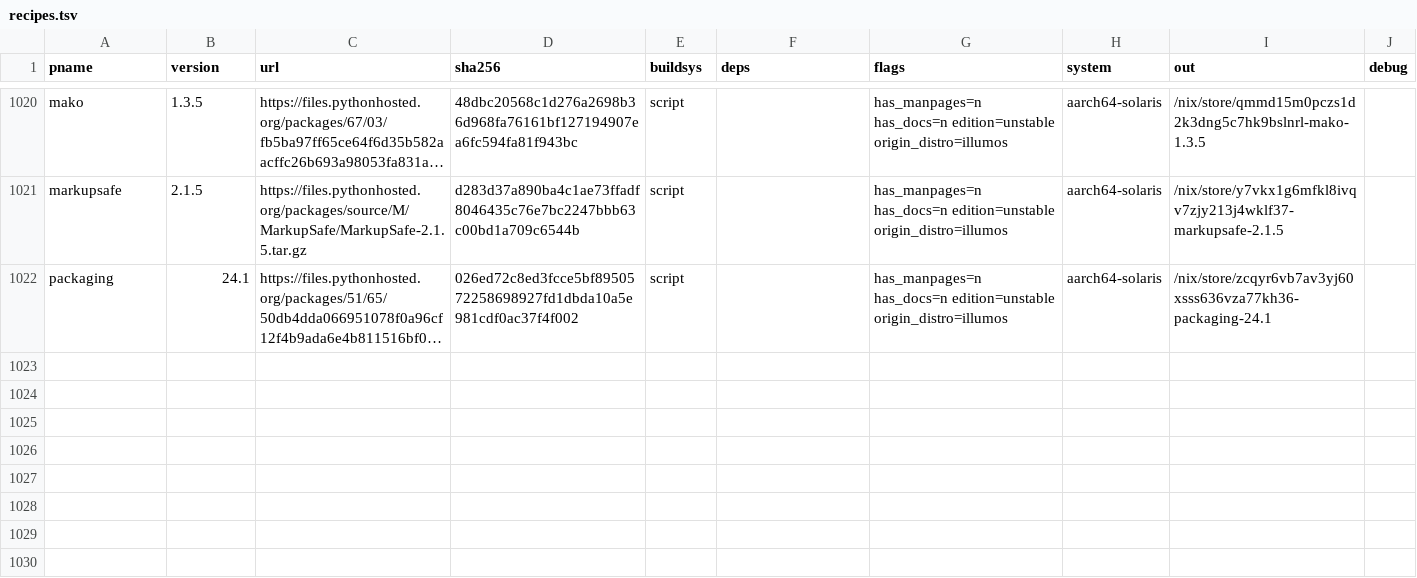
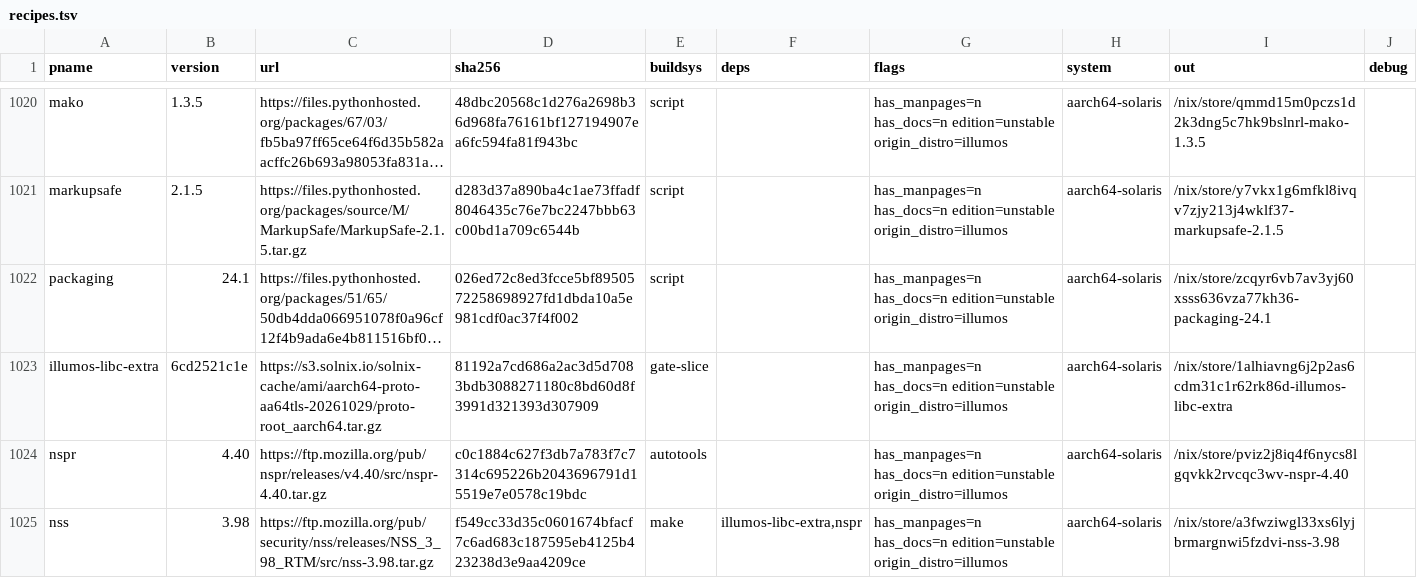
Before and after one commit to atiq-cs/solnix, a TSV file: docs/registry/recipes.tsv, drawn as a sheet; only a part is shown, gaps mark what is left out; long unchanged cells end in …; the diff names each change by its address in the sheet, - before the commit and + after, or states it on an @@ line.

Commit message:
aarch64: nspr and nss (a64s batch 4), with NSPR's thread priority fix for illumos (a shared patch; x86 gets it in wave6)
- **The rows:** nspr pviz2j8i, nss a3fwziwg, and the gate slice they link, illumos-libc-extra 1alhiavn.
- **Ports:** nspr and nss get aarch64 arms in pkgs/illumos/aarch64/{nspr,nss}-aarch64-illumos.patch.
- **The thread priority bug** (pkgs/illumos/patches/nspr/0001-illumos-thread-priority-range.patch; illumos-wide, not aarch64's):
  - NSPR's _pth.h hardcodes SOLARIS priorities as 1..127, but illumos pthread_create rejects an explicit priority outside the
    class range (TS is -60..60). 64..127 give EINVAL, which NSPR doesn't retry, so PR_CreateThread(PR_PRIORITY_HIGH) returns NULL
    and NSPR's `switch` test hangs.
  - The patch takes the range from sched_get_priority_min/max(SCHED_OTHER), as NSPR does on Linux and FreeBSD.
  - It's applied on aarch64 here. x86's nspr drv is unchanged; wave6 (ed8da66) applies the same bytes to x86.
- **Proof:**
  - NSPR's full suite runs in the build: 101/101 passed, switch included, in both the build and the --check rebuild.
  - Control: the same drv without the priority patch FAILS its build (98 passed, 3 failed: switch timed out, alarm, inrval).
  - nss: bltest -T on every cipher.txt line, 53 PASS / 0 FAIL; a certutil self-signed cert verifies.
  - --check rc0; publish-gate strict PASS; drv-gate --leaf PASS; pre-submit PASS 3/3 incl. deps (every ref is served); check-rows
    rc0 with 5 controls.
- **Verified at this commit (orchestrator):** 3/3 rows equal packages.aarch64-solaris.<pname> (new attrs); no existing aarch64
  attr moves; x86_64 301/301 unchanged; the shared patch is byte-identical to wave6's (9bdfbf43).

```diff
--- a/docs/registry/recipes.tsv
+++ b/docs/registry/recipes.tsv
+row 1023: illumos-libc-extra | 6cd2521c1e | https://s3.solnix.io/solnix-cache/ami/aarch64-proto-aa64tls-20261029/proto-root_aarch64.tar.gz | 81192a7cd686a2ac3d5d7083bdb3088271180c8bd60d8f3991d321393d307909 | gate-slice |  | has_manpages=n has_docs=n edition=unstable origin_distro=illumos | aarch64-solaris | /nix/store/1alhiavng6j2p2as6cdm31c1r62rk86d-illumos-libc-extra
+row 1024: nspr | 4.40 | https://ftp.mozilla.org/pub/nspr/releases/v4.40/src/nspr-4.40.tar.gz | c0c1884c627f3db7a783f7c7314c695226b2043696791d15519e7e0578c19bdc | autotools |  | has_manpages=n has_docs=n edition=unstable origin_distro=illumos | aarch64-solaris | /nix/store/pviz2j8iq4f6nycs8lgqvkk2rvcqc3wv-nspr-4.40
+row 1025: nss | 3.98 | https://ftp.mozilla.org/pub/security/nss/releases/NSS_3_98_RTM/src/nss-3.98.tar.gz | f549cc33d35c0601674bfacf7c6ad683c187595eb4125b423238d3e9aa4209ce | make | illumos-libc-extra,nspr | has_manpages=n has_docs=n edition=unstable origin_distro=illumos | aarch64-solaris | /nix/store/a3fwziwgl33xs6lyjbrmargnwi5fzdvi-nss-3.98
```
Also changed, not shown: 5 other files.
